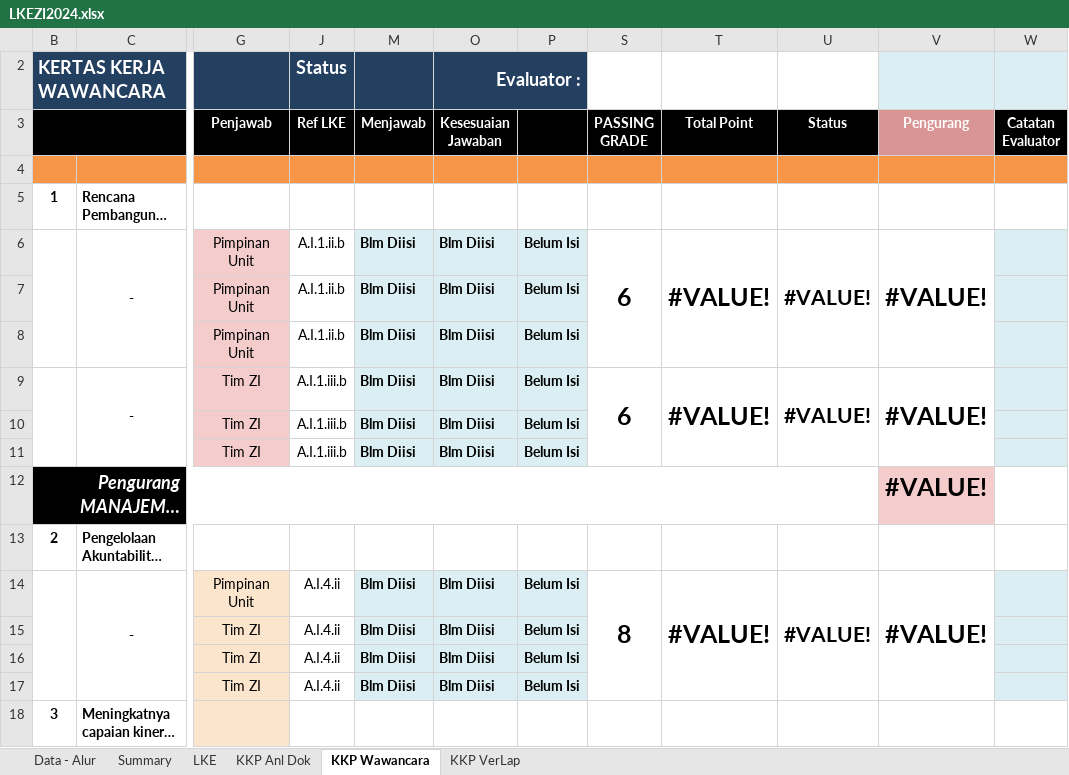
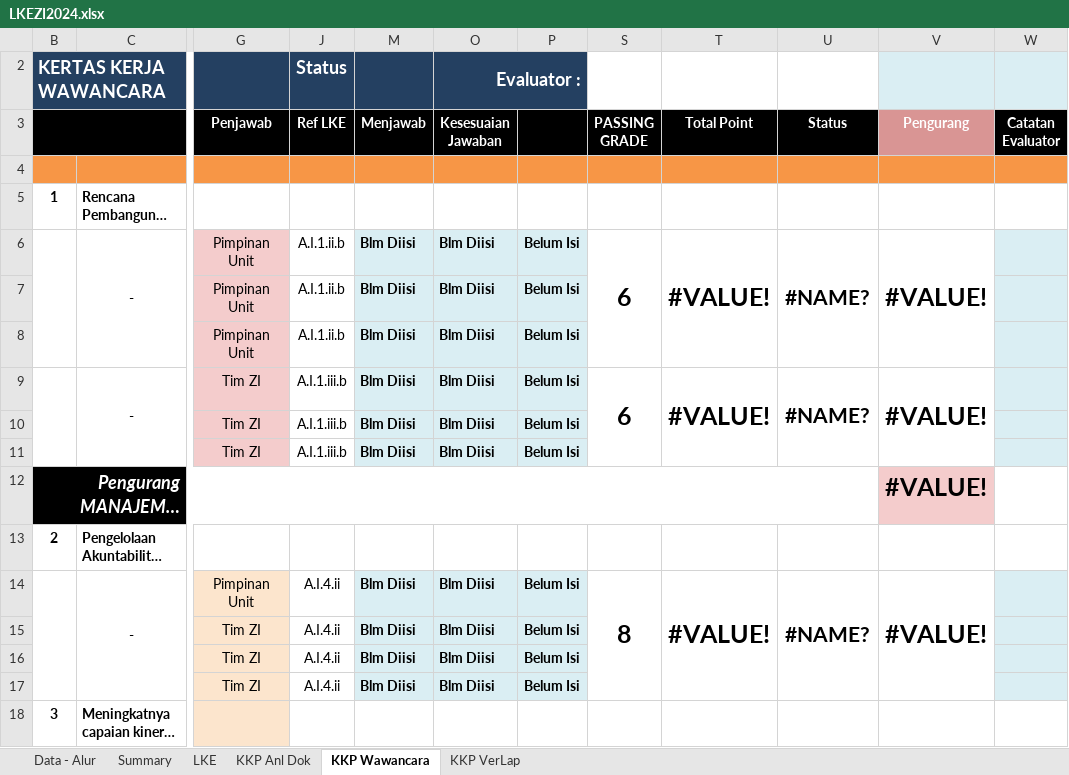
Before and after one commit to HanaDewi/portalrb-indv, an Excel workbook: public/template-zi/LKEZI2024.xlsx, sheet KKP Wawancara, drawn as a sheet; only a part is shown, gaps mark what is left out; long unchanged cells end in …; values as stored, in another font and other column widths than the file's, no borders; charts and pictures and conditional formats not drawn; the diff covers the shown part only; the diff names each change by its address in the sheet, - before the commit and + after, or states it on an @@ line.

```diff
--- a/public/template-zi/LKEZI2024.xlsx (sheet KKP Wawancara)
+++ b/public/template-zi/LKEZI2024.xlsx (sheet KKP Wawancara)
-U6 (Status): #VALUE!
+U6 (Status): #NAME?
-U9 (Status): #VALUE!
+U9 (Status): #NAME?
-U14 (Status): #VALUE!
+U14 (Status): #NAME?
```
Also changed, not shown: 9 edited cells elsewhere in this sheet, sheet LKE, sheet Summary, charts or pictures.
